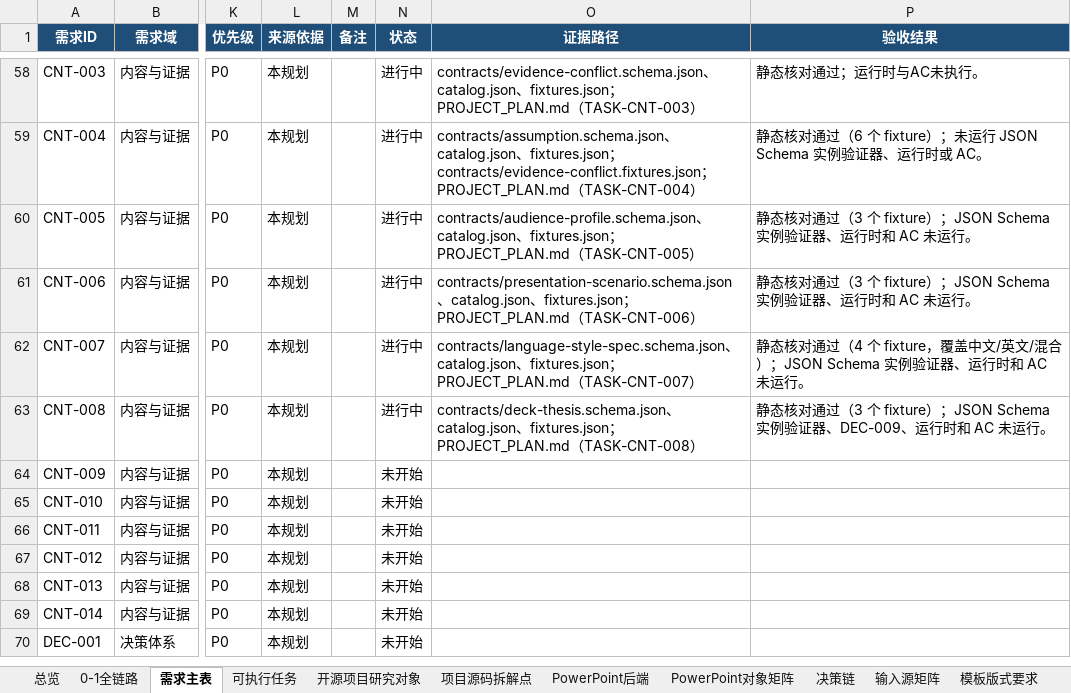
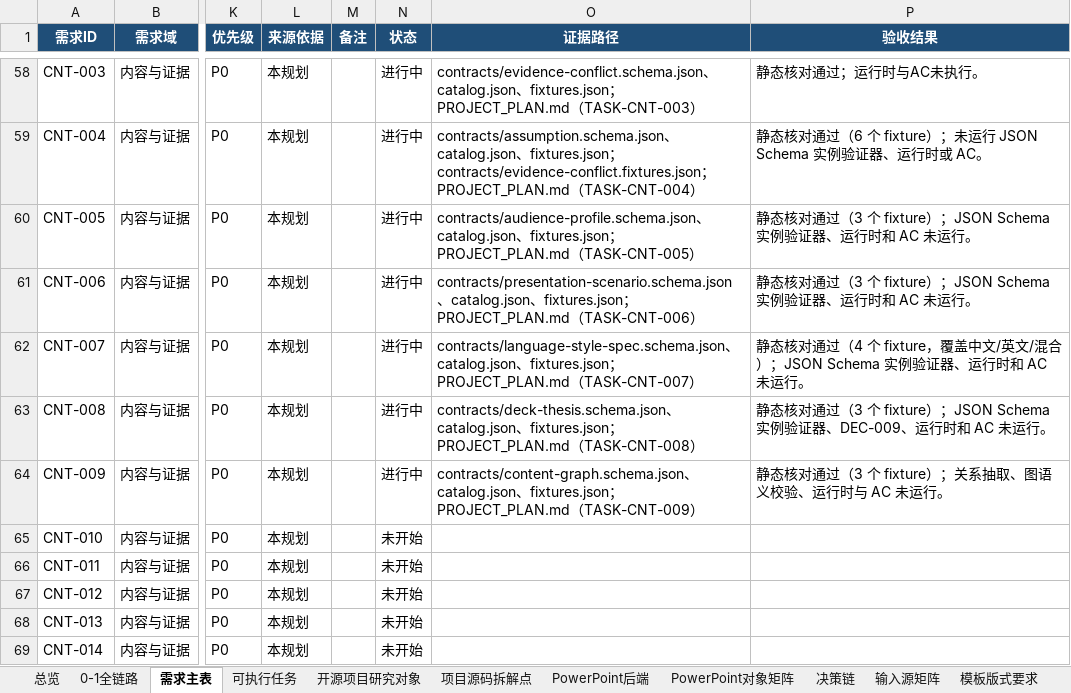
Before and after one commit to XXYoLoong/YoloongPPT, an Excel workbook: AI_PPT_完整需求与任务矩阵_V0.3.xlsx, sheet 需求主表, drawn as a sheet; only a part is shown, gaps mark what is left out; the shorter side is filled out with more unchanged rows; values as stored, in another font and other column widths than the file's, no borders; conditional formats and table styles not drawn; the diff names each change by its address in the sheet, - before the commit and + after, or states it on an @@ line.

```diff
--- a/AI_PPT_完整需求与任务矩阵_V0.3.xlsx (sheet 需求主表)
+++ b/AI_PPT_完整需求与任务矩阵_V0.3.xlsx (sheet 需求主表)
-N64 (状态): 未开始
+N64 (状态): 进行中
-O64 (证据路径): (empty)
+O64 (证据路径): contracts/content-graph.schema.json、catalog.json、fixtures.json；PROJECT_PLAN.md（TASK-CNT-009）
-P64 (验收结果): (empty)
+P64 (验收结果): 静态核对通过（3 个 fixture）；关系抽取、图语义校验、运行时与 AC 未运行。
```
Also changed, not shown: sheet 数据对象, sheet 可执行任务, charts or pictures, 6 other files.
